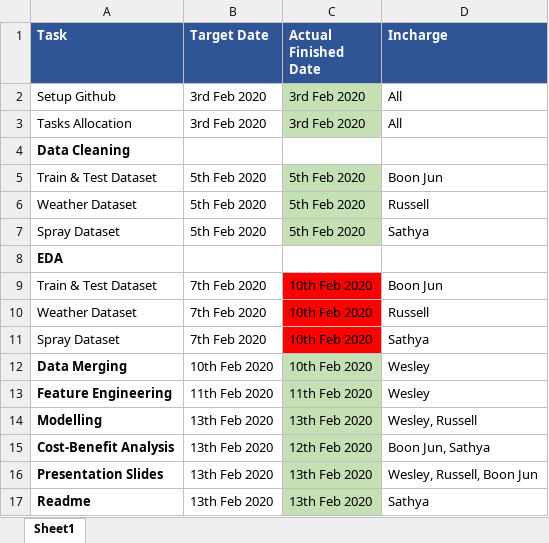
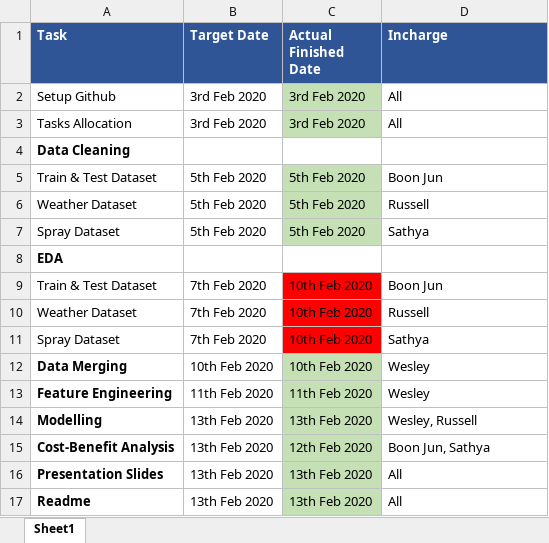
Before and after one commit to bluemelodybox/west-nile-virus-prediction, an Excel workbook: Project Schedule & Tasks Allocation.xlsx, sheet Sheet1, drawn as a sheet; values as stored, in another font and other column widths than the file's, no borders; the diff names each change by its address in the sheet, - before the commit and + after, or states it on an @@ line.

Commit message:
Update on slides & schedule

```diff
--- a/Project Schedule & Tasks Allocation.xlsx (sheet Sheet1)
+++ b/Project Schedule & Tasks Allocation.xlsx (sheet Sheet1)
-D16 (Incharge): Wesley, Russell, Boon Jun
+D16 (Incharge): All
-D17 (Incharge): Sathya
+D17 (Incharge): All
```
Also changed, not shown: 1 other file.
